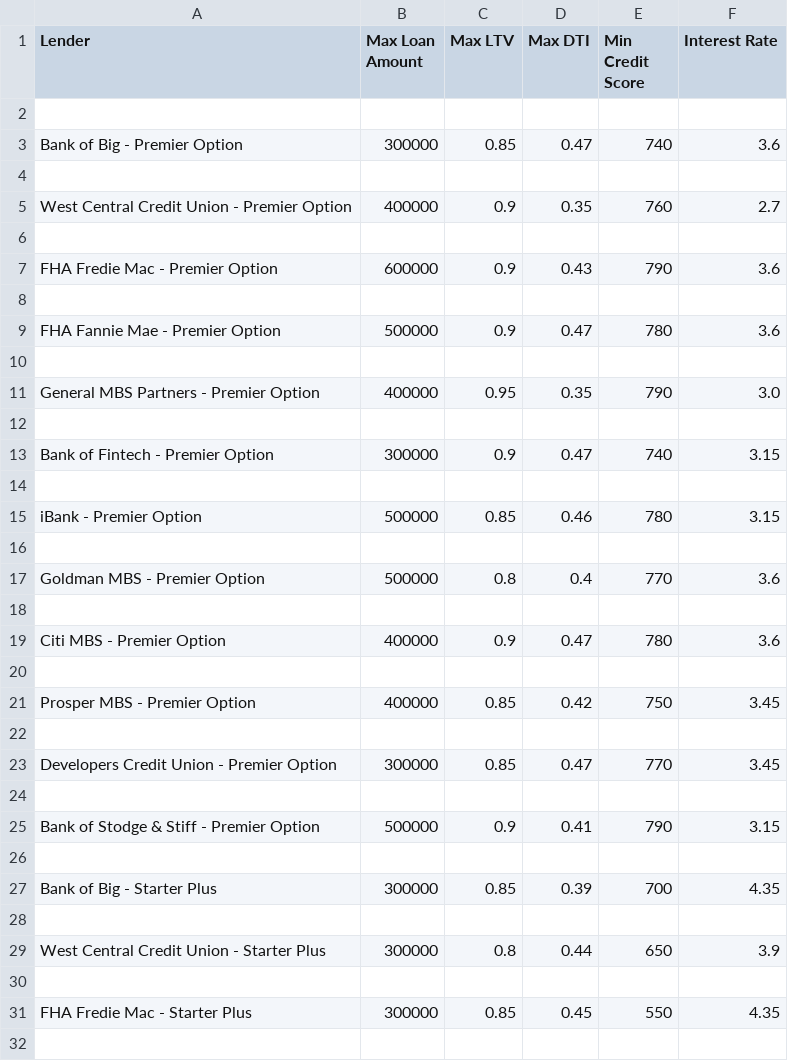
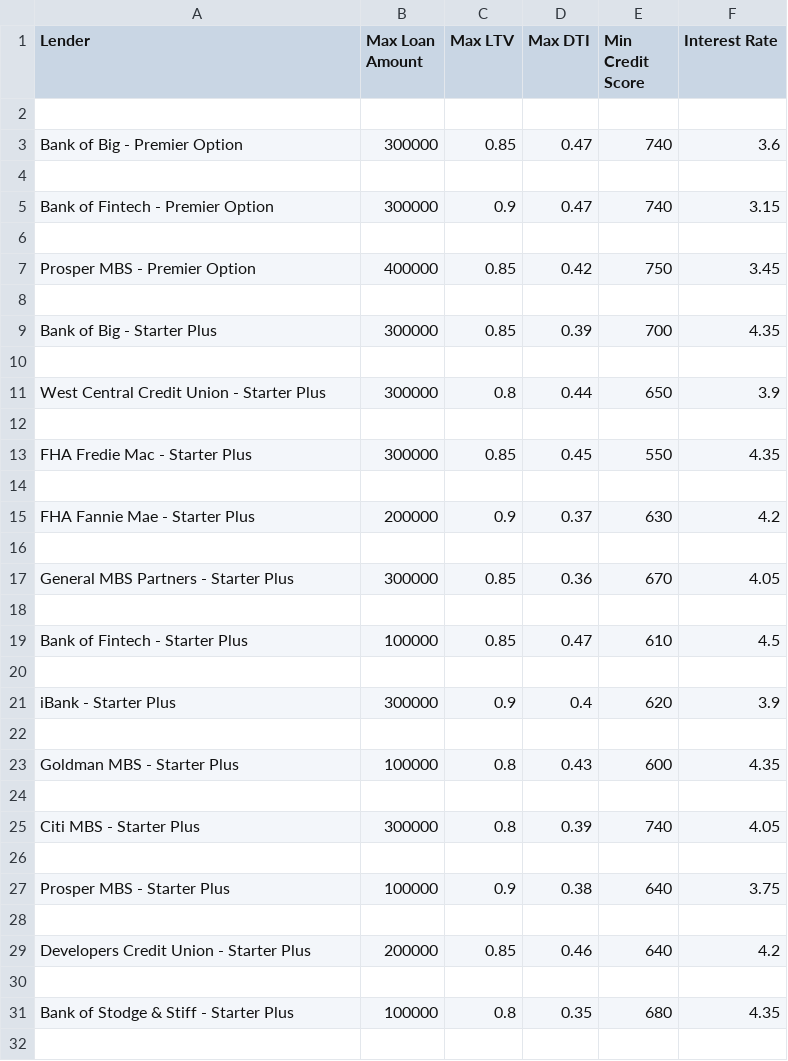
Before and after one commit to Abillu/ChallengeM2_Upload, a CSV file: output/qualifying_loans.csv (was qualifying_loans.csv), drawn as a sheet; only a part is shown; the shorter side is filled out with more unchanged rows.

```diff
--- a/qualifying_loans.csv
+++ b/output/qualifying_loans.csv
@@ -4,23 +4,5 @@ Bank of Big - Premier Option,300000,0.85,0.47,740,3.6
 
-West Central Credit Union - Premier Option,400000,0.9,0.35,760,2.7
-
-FHA Fredie Mac - Premier Option,600000,0.9,0.43,790,3.6
-
-FHA Fannie Mae - Premier Option,500000,0.9,0.47,780,3.6
-
-General MBS Partners - Premier Option,400000,0.95,0.35,790,3.0
-
 Bank of Fintech - Premier Option,300000,0.9,0.47,740,3.15
 
-iBank - Premier Option,500000,0.85,0.46,780,3.15
-
-Goldman MBS - Premier Option,500000,0.8,0.4,770,3.6
-
-Citi MBS - Premier Option,400000,0.9,0.47,780,3.6
-
 Prosper MBS - Premier Option,400000,0.85,0.42,750,3.45
-
-Developers Credit Union - Premier Option,300000,0.85,0.47,770,3.45
-
-Bank of Stodge & Stiff - Premier Option,500000,0.9,0.41,790,3.15
 
```
Also changed, not shown: 3 other files.
